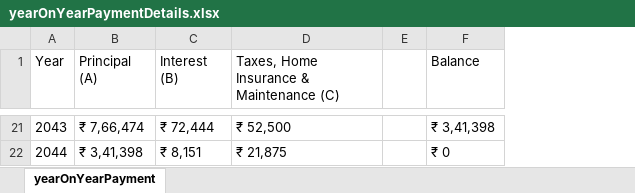
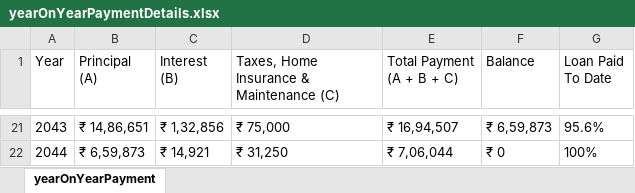
Before and after one commit to Navaneethan96384/FindingInterestHackathon, an Excel workbook: target/test-classes/yearOnYearPaymentDetails.xlsx, sheet yearOnYearPayment, drawn as a sheet; only a part is shown, gaps mark what is left out; values as stored, in another font and other column widths than the file's, no borders; removed rows and columns are numbered as before the commit, all else as after; the diff covers the shown part only; the diff names each change by its address in the sheet, - before the commit and + after, or states it on an @@ line.

```diff
--- a/target/test-classes/yearOnYearPaymentDetails.xlsx (sheet yearOnYearPayment)
+++ b/target/test-classes/yearOnYearPaymentDetails.xlsx (sheet yearOnYearPayment)
-column E, empty
+column E (Total Payment (A + B + C)), rows 21-22: ₹ 16,94,507 | ₹ 7,06,044
+column G (Loan Paid To Date), rows 21-22: 95.6% | 100%
-B21 (Principal (A)): ₹ 7,66,474
+B21 (Principal (A)): ₹ 14,86,651
-C21 (Interest (B)): ₹ 72,444
+C21 (Interest (B)): ₹ 1,32,856
-D21: ₹ 52,500
+D21: ₹ 75,000
-F21 (Balance): ₹ 3,41,398
+F21 (Balance): ₹ 6,59,873
-B22 (Principal (A)): ₹ 3,41,398
+B22 (Principal (A)): ₹ 6,59,873
-C22 (Interest (B)): ₹ 8,151
+C22 (Interest (B)): ₹ 14,921
-D22: ₹ 21,875
+D22: ₹ 31,250
```
Also changed, not shown: 76 edited cells elsewhere in this sheet, 25 other files.
